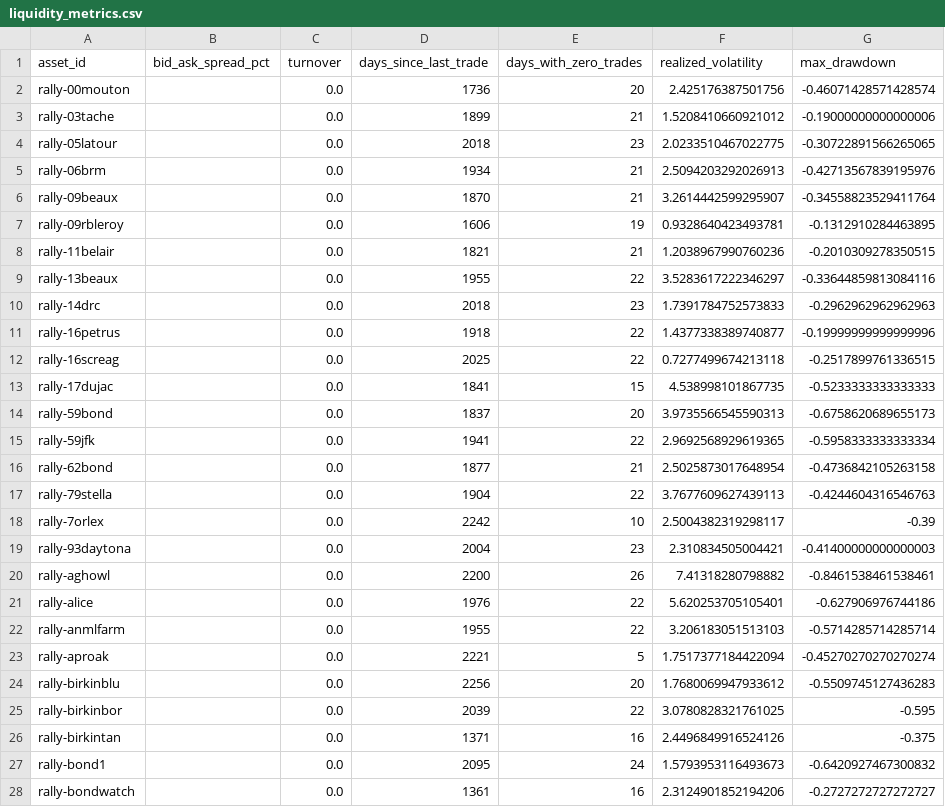
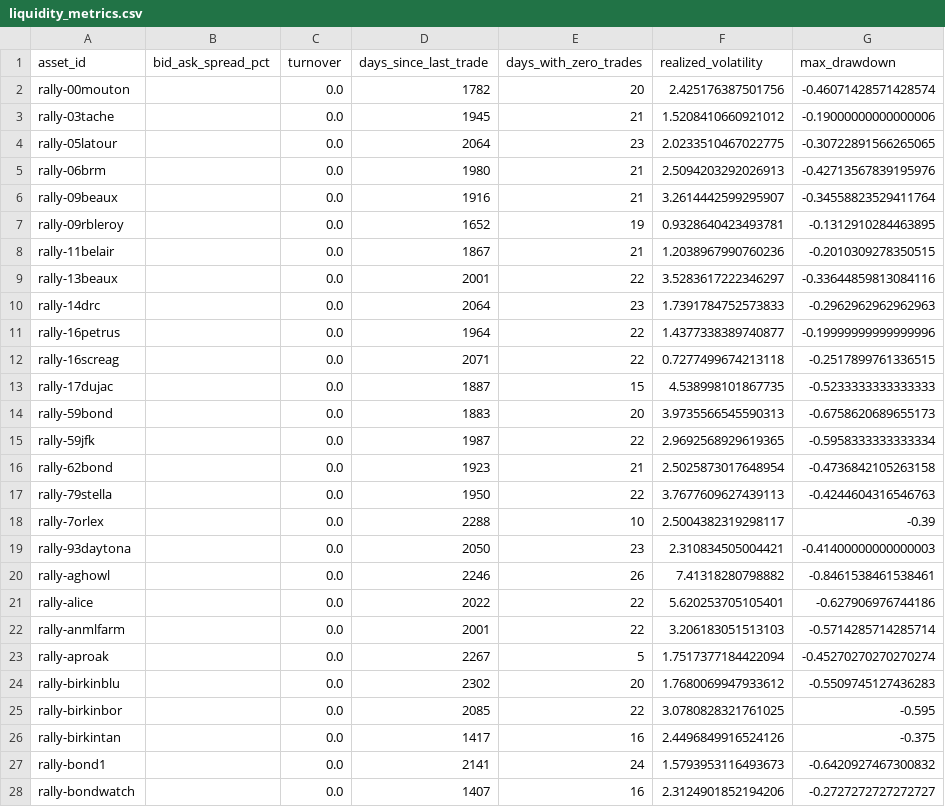
Before and after one commit to Marshdoggo/Rare-Tape, a CSV file: data/processed/liquidity_metrics.csv, drawn as a sheet; only a part is shown; the diff covers the shown part only; the diff names each change by its address in the sheet, - before the commit and + after, or states it on an @@ line.

```diff
--- a/data/processed/liquidity_metrics.csv
+++ b/data/processed/liquidity_metrics.csv
-D2 (days_since_last_trade): 1736
+D2 (days_since_last_trade): 1782
-D3 (days_since_last_trade): 1899
+D3 (days_since_last_trade): 1945
-D4 (days_since_last_trade): 2018
+D4 (days_since_last_trade): 2064
-D5 (days_since_last_trade): 1934
+D5 (days_since_last_trade): 1980
-D6 (days_since_last_trade): 1870
+D6 (days_since_last_trade): 1916
-D7 (days_since_last_trade): 1606
+D7 (days_since_last_trade): 1652
-D8 (days_since_last_trade): 1821
+D8 (days_since_last_trade): 1867
-D9 (days_since_last_trade): 1955
+D9 (days_since_last_trade): 2001
-D10 (days_since_last_trade): 2018
+D10 (days_since_last_trade): 2064
-D11 (days_since_last_trade): 1918
+D11 (days_since_last_trade): 1964
-D12 (days_since_last_trade): 2025
+D12 (days_since_last_trade): 2071
-D13 (days_since_last_trade): 1841
+D13 (days_since_last_trade): 1887
-D14 (days_since_last_trade): 1837
+D14 (days_since_last_trade): 1883
-D15 (days_since_last_trade): 1941
+D15 (days_since_last_trade): 1987
-D16 (days_since_last_trade): 1877
+D16 (days_since_last_trade): 1923
-D17 (days_since_last_trade): 1904
+D17 (days_since_last_trade): 1950
-D18 (days_since_last_trade): 2242
+D18 (days_since_last_trade): 2288
-D19 (days_since_last_trade): 2004
+D19 (days_since_last_trade): 2050
-D20 (days_since_last_trade): 2200
+D20 (days_since_last_trade): 2246
-D21 (days_since_last_trade): 1976
+D21 (days_since_last_trade): 2022
-D22 (days_since_last_trade): 1955
+D22 (days_since_last_trade): 2001
-D23 (days_since_last_trade): 2221
+D23 (days_since_last_trade): 2267
-D24 (days_since_last_trade): 2256
+D24 (days_since_last_trade): 2302
-D25 (days_since_last_trade): 2039
+D25 (days_since_last_trade): 2085
-D26 (days_since_last_trade): 1371
+D26 (days_since_last_trade): 1417
-D27 (days_since_last_trade): 2095
+D27 (days_since_last_trade): 2141
-D28 (days_since_last_trade): 1361
+D28 (days_since_last_trade): 1407
```
Also changed, not shown: 5 added rows and 114 edited cells elsewhere in this file, data/processed/canonical_asset_master.csv, data/processed/content_lab/story_leads.csv, 24 other files.
